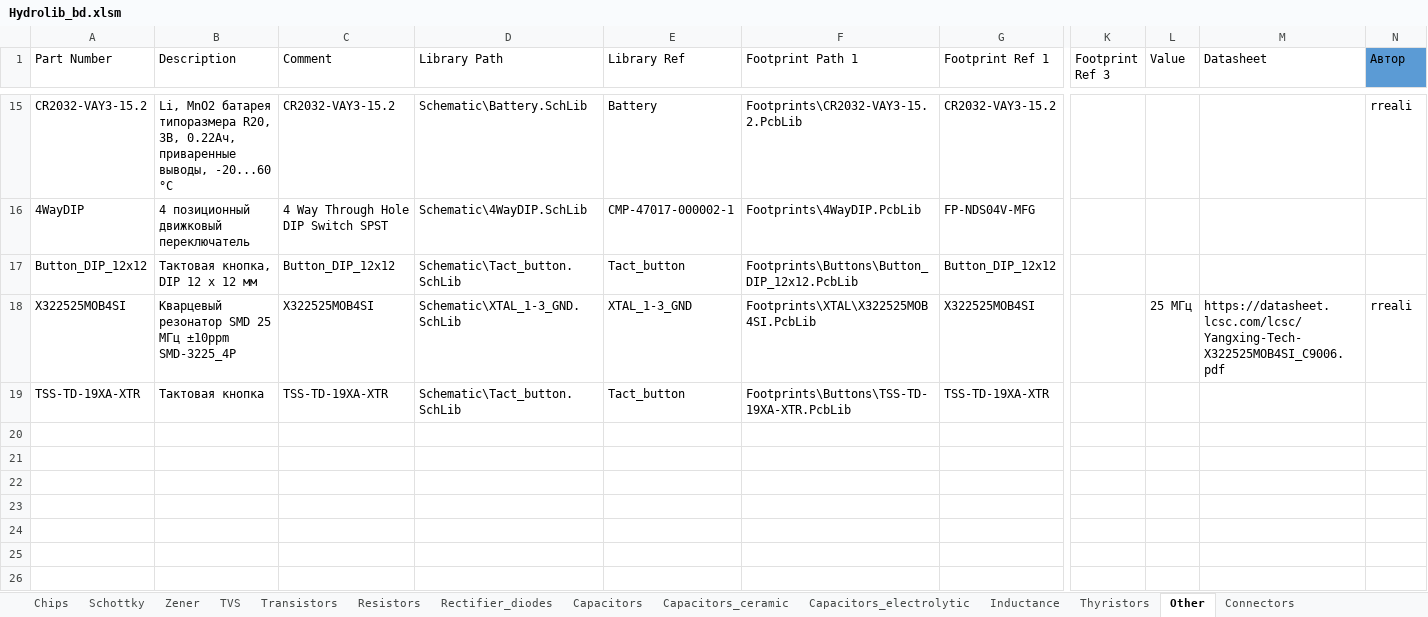
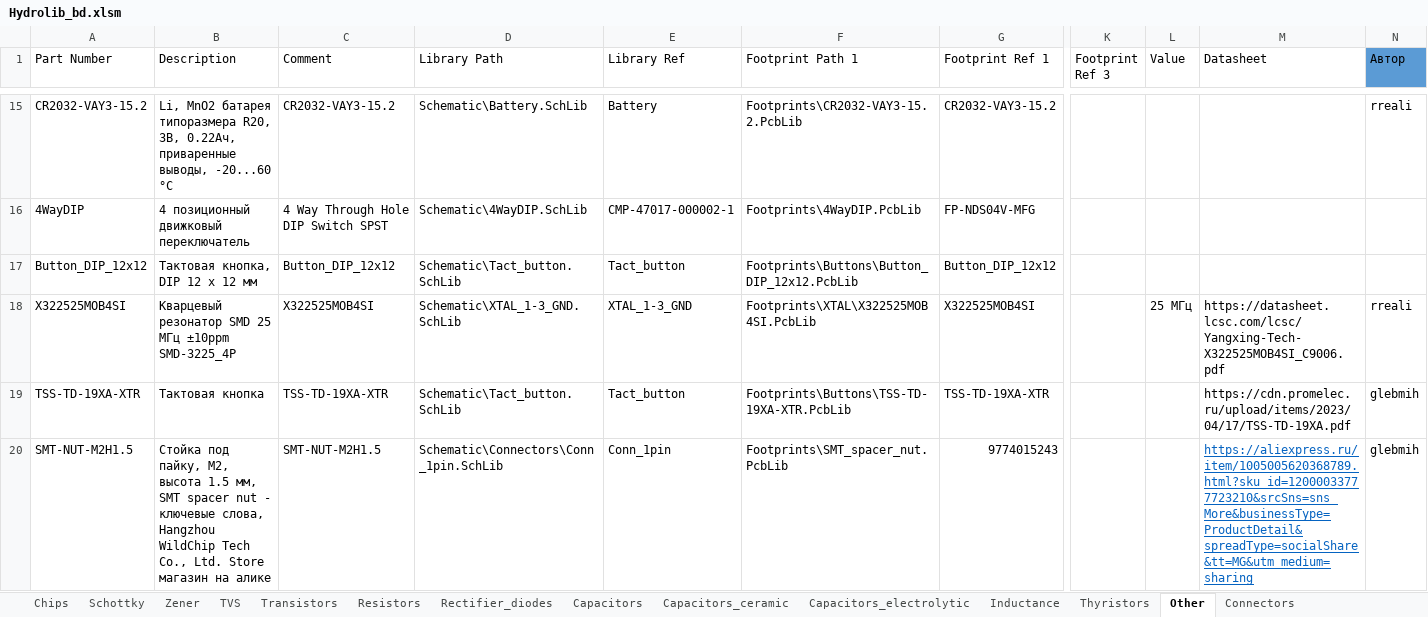
Before and after one commit to hydronautics-team/Hydrolib, an Excel workbook: Database/Hydrolib_bd.xlsm, sheet Other, drawn as a sheet; only a part is shown, gaps mark what is left out; values as stored, in another font and other column widths than the file's, no borders; table styles not drawn; rows hold the shown columns only; the diff names each change by its address in the sheet, - before the commit and + after, or states it on an @@ line.

Commit message:
Added spacer

```diff
--- a/Database/Hydrolib_bd.xlsm (sheet Other)
+++ b/Database/Hydrolib_bd.xlsm (sheet Other)
-M19 (Datasheet): (empty)
+M19 (Datasheet): https://cdn.promelec.ru/upload/items/2023/04/17/TSS-TD-19XA.pdf
-N19 (Автор): (empty)
+N19 (Автор): glebmih
+row 20: SMT-NUT-M2H1.5 | Стойка под пайку, М2, высота 1.5 мм, SMT spacer nut - ключевые слова, Hangzhou WildChip Tech Co., Ltd. Store магазин на алике | SMT-NUT-M2H1.5 | Schematic\Connectors\Conn_1pin.SchLib | Conn_1pin | Footprints\SMT_spacer_nut.PcbLib | 9774015243 |  |  | https://aliexpress.ru/item/1005005620368789.html?sku_id=12000033777723210&srcSns=sns_More&businessType=ProductDetail&spreadType=socialShare&tt=MG&utm_medium=sharing | glebmih
```
Also changed, not shown: sheet Connectors, sheet Schottky, sheet Transistors, sheet TVS, sheet Chips, 4 other files.
